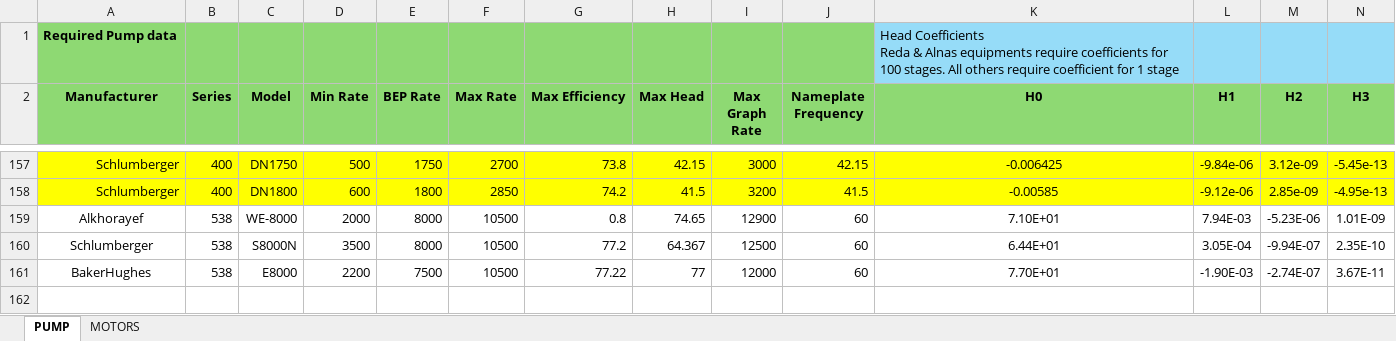
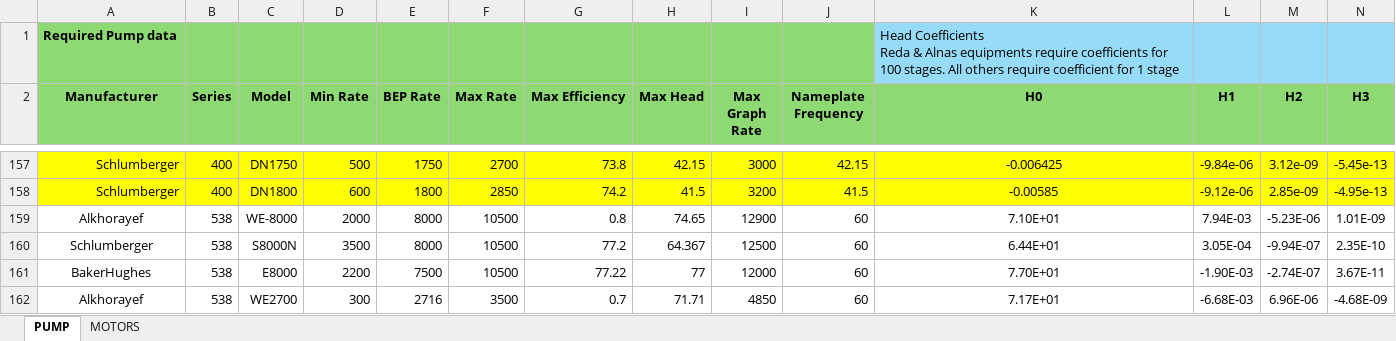
Before and after one commit to andresjimenito-cell/ESP-DESING-STUDIO, an Excel workbook: app_unified/public/PUMPS (1).xlsx, sheet PUMP, drawn as a sheet; only a part is shown, gaps mark what is left out; values as stored, in another font and other column widths than the file's, no borders; rows hold the shown columns only; the diff names each change by its address in the sheet, - before the commit and + after, or states it on an @@ line.

```diff
--- a/app_unified/public/PUMPS (1).xlsx (sheet PUMP)
+++ b/app_unified/public/PUMPS (1).xlsx (sheet PUMP)
+row 162: Alkhorayef | 538 | WE2700 | 300 | 2716 | 3500 | 0.7 | 71.71 | 4850 | 60 | 7.17E+01 | -6.68E-03 | 6.96E-06 | -4.68E-09
```
Also changed, not shown: app_unified/public/PRUEBAS DE PRODUCCION.xlsx, 6 other files.
